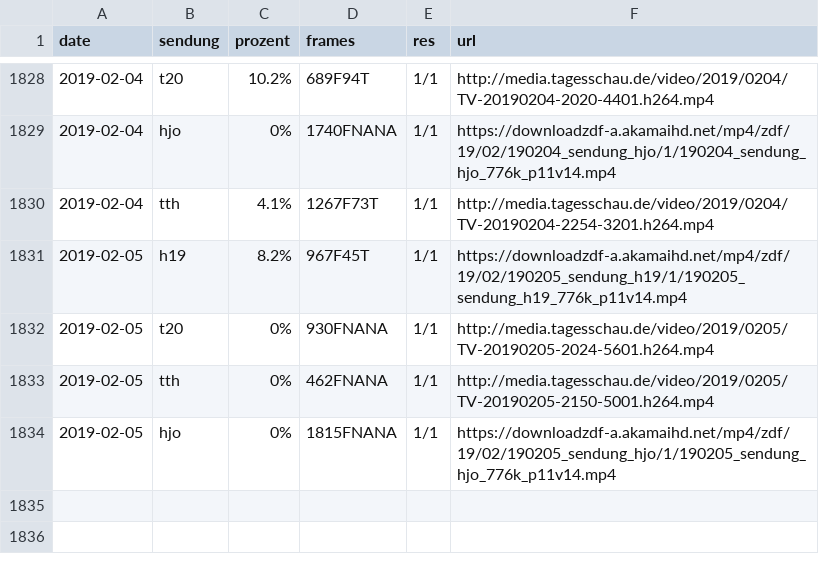
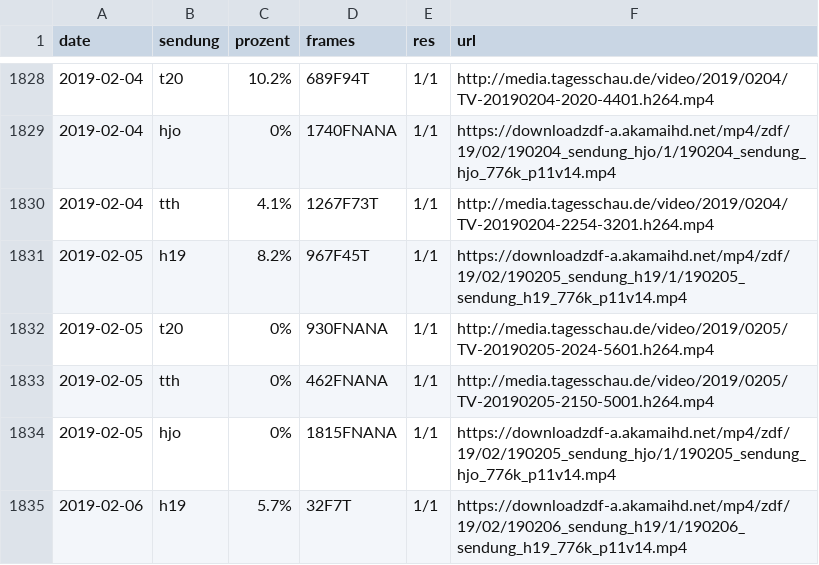
Before and after one commit to georoen/standbildNews, a CSV file: Logfile.csv, drawn as a sheet; only a part is shown, gaps mark what is left out.

Commit message:
h19 2019-02-06

```diff
--- a/Logfile.csv
+++ b/Logfile.csv
@@ -1834 +1834,2 @@ date,sendung,prozent,frames,res,url
 2019-02-05,hjo,0%,1815FNANA,1/1,https://downloadzdf-a.akamaihd.net/mp4/zdf/19/02/190205_sendung_hjo/1/190205_sendung_hjo_776k_p11v14.mp4
+2019-02-06,h19,5.7%,32F7T,1/1,https://downloadzdf-a.akamaihd.net/mp4/zdf/19/02/190206_sendung_h19/1/190206_sendung_h19_776k_p11v14.mp4
```
